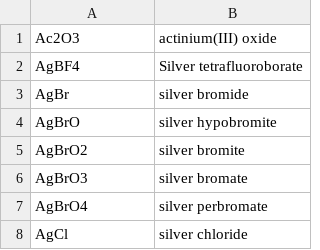
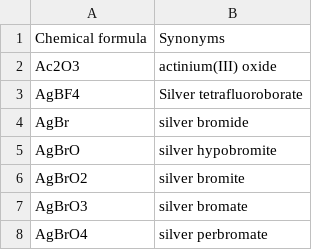
Before and after one commit to abxh/data-structures-c, a CSV file: problems/chemical_formulae/data.csv, drawn as a sheet; only a part is shown; the shorter side is filled out with more unchanged rows.

```diff
--- a/problems/chemical_formulae/data.csv
+++ b/problems/chemical_formulae/data.csv
@@ -1 +1,2 @@
+Chemical formula,Synonyms
 Ac2O3,actinium(III) oxide
```
Also changed, not shown: 2 other files.
